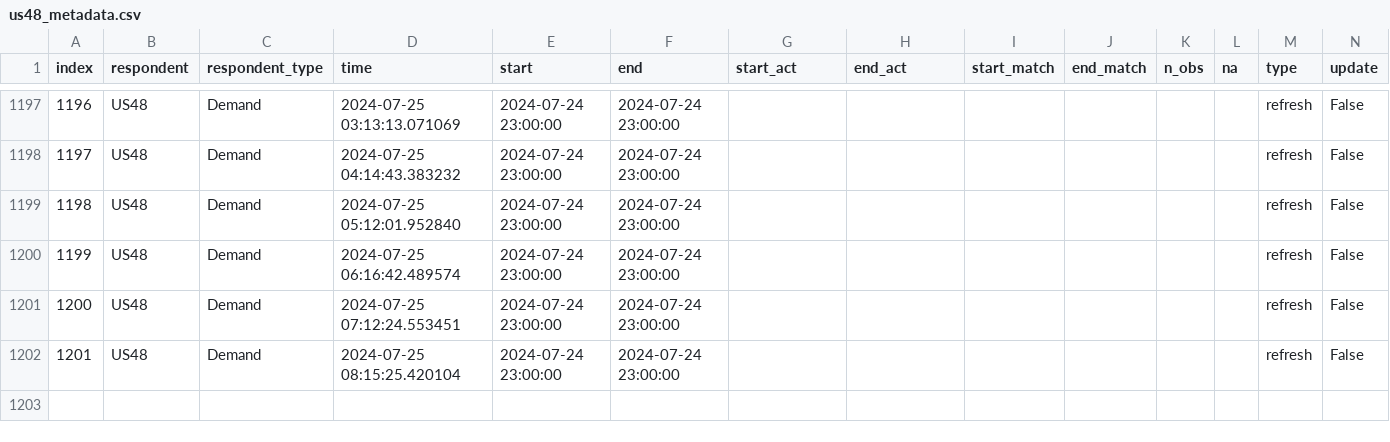
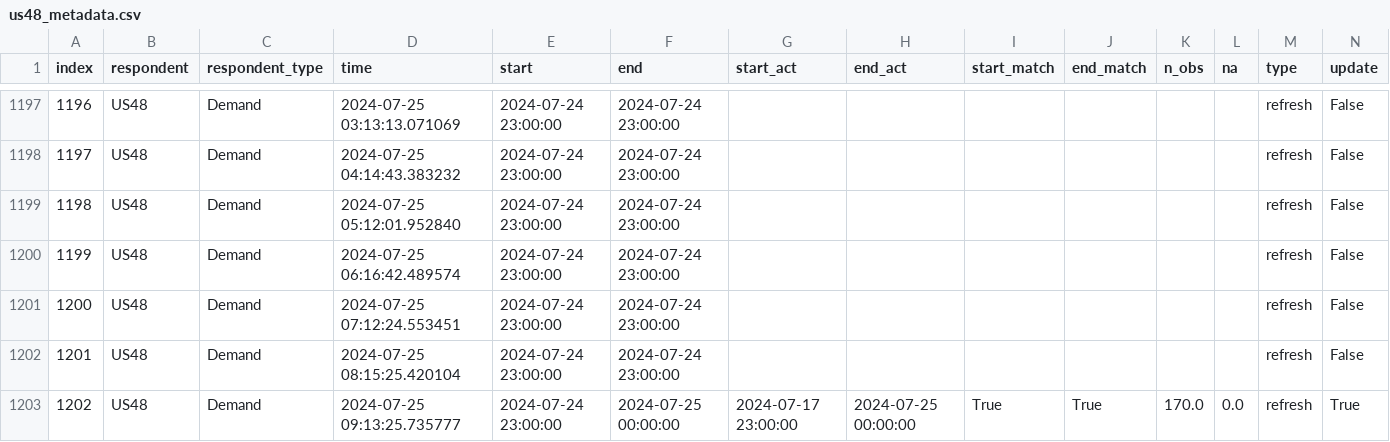
Before and after one commit to RamiKrispin/eia-poc, a CSV file: data/us48_metadata.csv, drawn as a sheet; only a part is shown, gaps mark what is left out; rows hold the shown columns only; the diff names each change by its address in the sheet, - before the commit and + after, or states it on an @@ line.

Commit message:
Auto update of the data

```diff
--- a/data/us48_metadata.csv
+++ b/data/us48_metadata.csv
+row 1203: 1202 | US48 | Demand | 2024-07-25 09:13:25.735777 | 2024-07-24 23:00:00 | 2024-07-25 00:00:00 | 2024-07-17 23:00:00 | 2024-07-25 00:00:00 | True | True | 170.0 | 0.0 | refresh | True
```
Also changed, not shown: data/fc48.csv, data/fc48_metadata.csv, 2 other files.
